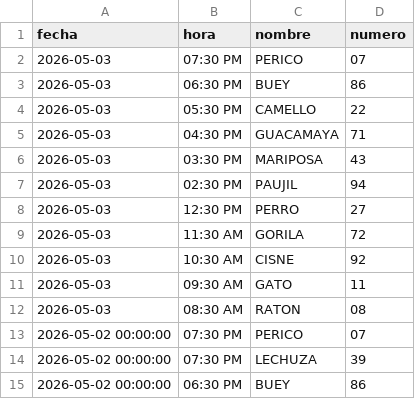
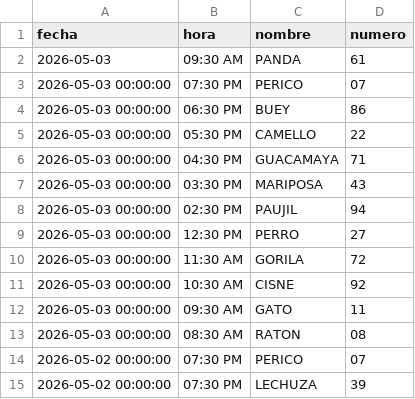
Before and after one commit to RAYC3004/guacharito-pro-tracker, a CSV file: historico_resultados.csv, drawn as a sheet; only a part is shown; the shorter side is filled out with more unchanged rows.

```diff
--- a/historico_resultados.csv
+++ b/historico_resultados.csv
@@ -1,13 +1,14 @@
 fecha,hora,nombre,numero
-2026-05-03,07:30 PM,PERICO,07
-2026-05-03,06:30 PM,BUEY,86
-2026-05-03,05:30 PM,CAMELLO,22
-2026-05-03,04:30 PM,GUACAMAYA,71
-2026-05-03,03:30 PM,MARIPOSA,43
-2026-05-03,02:30 PM,PAUJIL,94
-2026-05-03,12:30 PM,PERRO,27
-2026-05-03,11:30 AM,GORILA,72
-2026-05-03,10:30 AM,CISNE,92
-2026-05-03,09:30 AM,GATO,11
-2026-05-03,08:30 AM,RATON,08
+2026-05-03,09:30 AM,PANDA,61
+2026-05-03 00:00:00,07:30 PM,PERICO,07
+2026-05-03 00:00:00,06:30 PM,BUEY,86
+2026-05-03 00:00:00,05:30 PM,CAMELLO,22
+2026-05-03 00:00:00,04:30 PM,GUACAMAYA,71
+2026-05-03 00:00:00,03:30 PM,MARIPOSA,43
+2026-05-03 00:00:00,02:30 PM,PAUJIL,94
+2026-05-03 00:00:00,12:30 PM,PERRO,27
+2026-05-03 00:00:00,11:30 AM,GORILA,72
+2026-05-03 00:00:00,10:30 AM,CISNE,92
+2026-05-03 00:00:00,09:30 AM,GATO,11
+2026-05-03 00:00:00,08:30 AM,RATON,08
 2026-05-02 00:00:00,07:30 PM,PERICO,07
```
Also changed, not shown: 2 other files.
